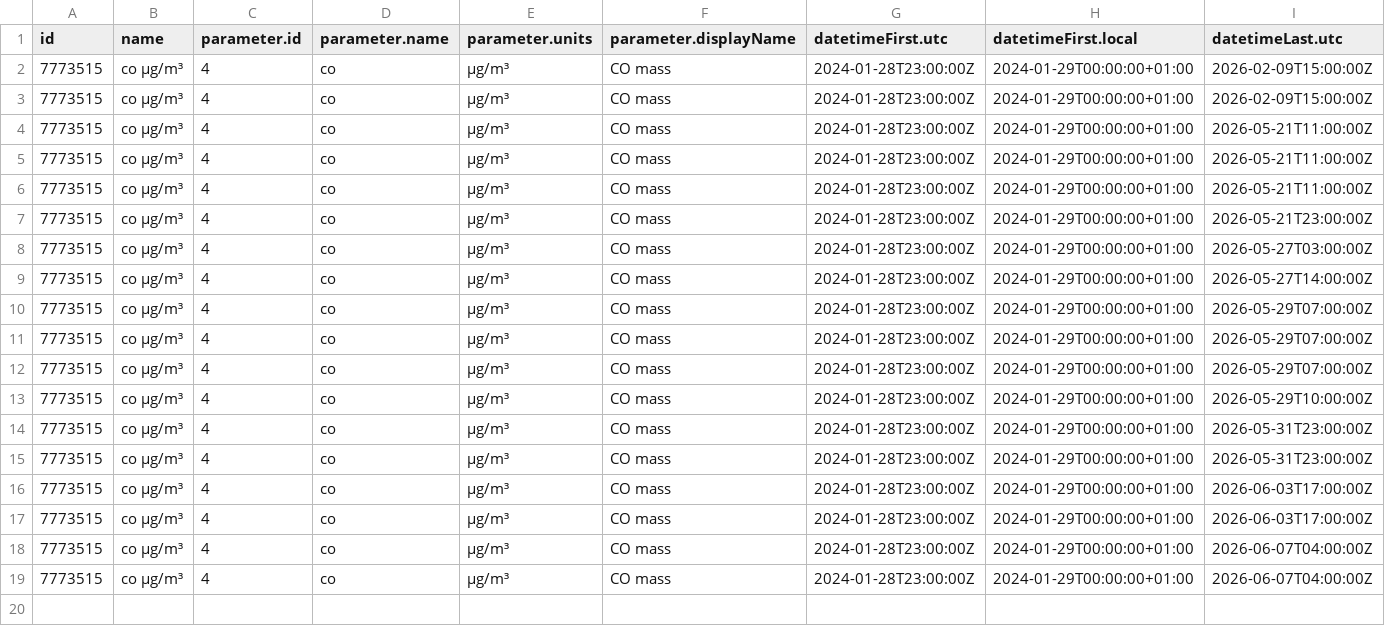
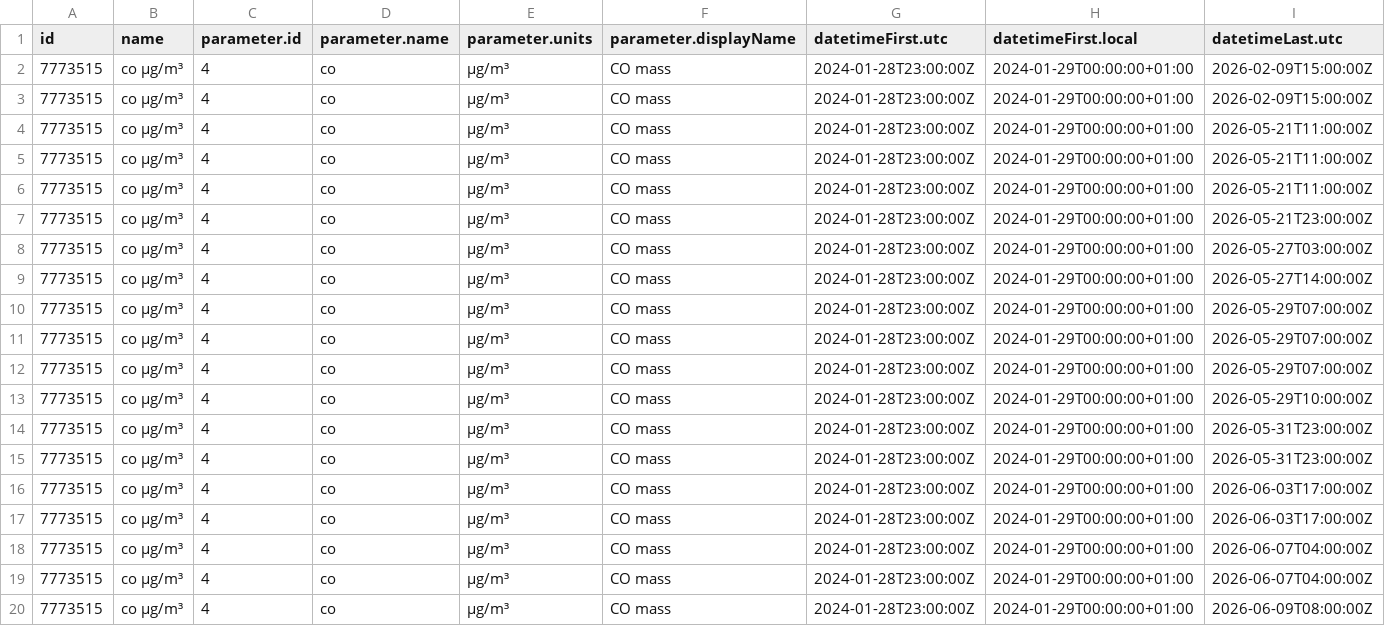
Before and after one commit to RangerOnyx/practica_08_airquality, a CSV file: data/air_data.csv, drawn as a sheet; only a part is shown; rows hold the shown columns only; the diff names each change by its address in the sheet, - before the commit and + after, or states it on an @@ line.

Commit message:
ghactions:UpdatedataTue Jun  9 10:43:28 UTC 2026

```diff
--- a/data/air_data.csv
+++ b/data/air_data.csv
+row 20: 7773515 | co µg/m³ | 4 | co | µg/m³ | CO mass | 2024-01-28T23:00:00Z | 2024-01-29T00:00:00+01:00 | 2026-06-09T08:00:00Z
```
